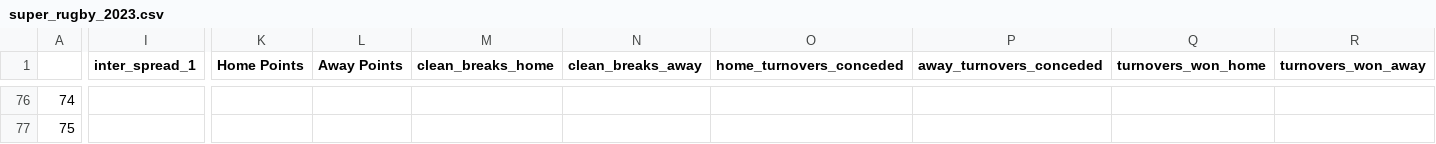
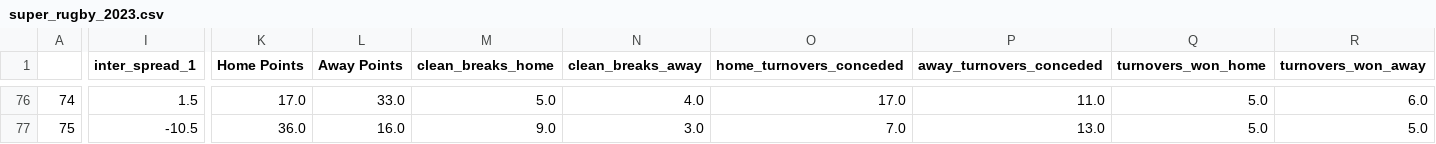
Before and after one commit to ZeNoonan/rugby, a CSV file: super_rugby_2023.csv, drawn as a sheet; only a part is shown, gaps mark what is left out; the diff covers the shown part only; the diff names each change by its address in the sheet, - before the commit and + after, or states it on an @@ line.

```diff
--- a/super_rugby_2023.csv
+++ b/super_rugby_2023.csv
-I76 (inter_spread_1): (empty)
+I76 (inter_spread_1): 1.5
-K76 (Home Points): (empty)
+K76 (Home Points): 17.0
-L76 (Away Points): (empty)
+L76 (Away Points): 33.0
-M76 (clean_breaks_home): (empty)
+M76 (clean_breaks_home): 5.0
-N76 (clean_breaks_away): (empty)
+N76 (clean_breaks_away): 4.0
-O76 (home_turnovers_conceded): (empty)
+O76 (home_turnovers_conceded): 17.0
-P76 (away_turnovers_conceded): (empty)
+P76 (away_turnovers_conceded): 11.0
-Q76:Q77 (turnovers_won_home): (empty)
+Q76:Q77 (turnovers_won_home): 5.0
-R76 (turnovers_won_away): (empty)
+R76 (turnovers_won_away): 6.0
-I77 (inter_spread_1): (empty)
+I77 (inter_spread_1): -10.5
-K77 (Home Points): (empty)
+K77 (Home Points): 36.0
-L77 (Away Points): (empty)
+L77 (Away Points): 16.0
-M77 (clean_breaks_home): (empty)
+M77 (clean_breaks_home): 9.0
-N77 (clean_breaks_away): (empty)
+N77 (clean_breaks_away): 3.0
-O77 (home_turnovers_conceded): (empty)
+O77 (home_turnovers_conceded): 7.0
-P77 (away_turnovers_conceded): (empty)
+P77 (away_turnovers_conceded): 13.0
-R77 (turnovers_won_away): (empty)
+R77 (turnovers_won_away): 5.0
```
Also changed, not shown: 157 edited cells elsewhere in this file.
